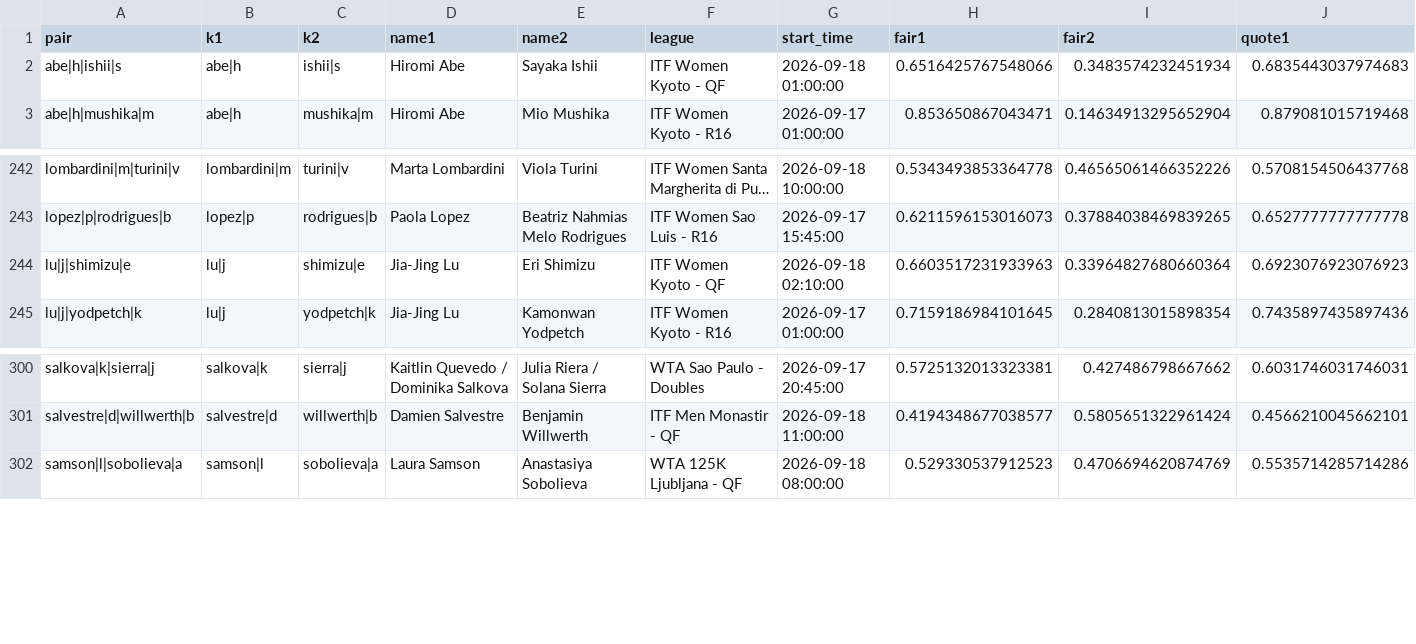
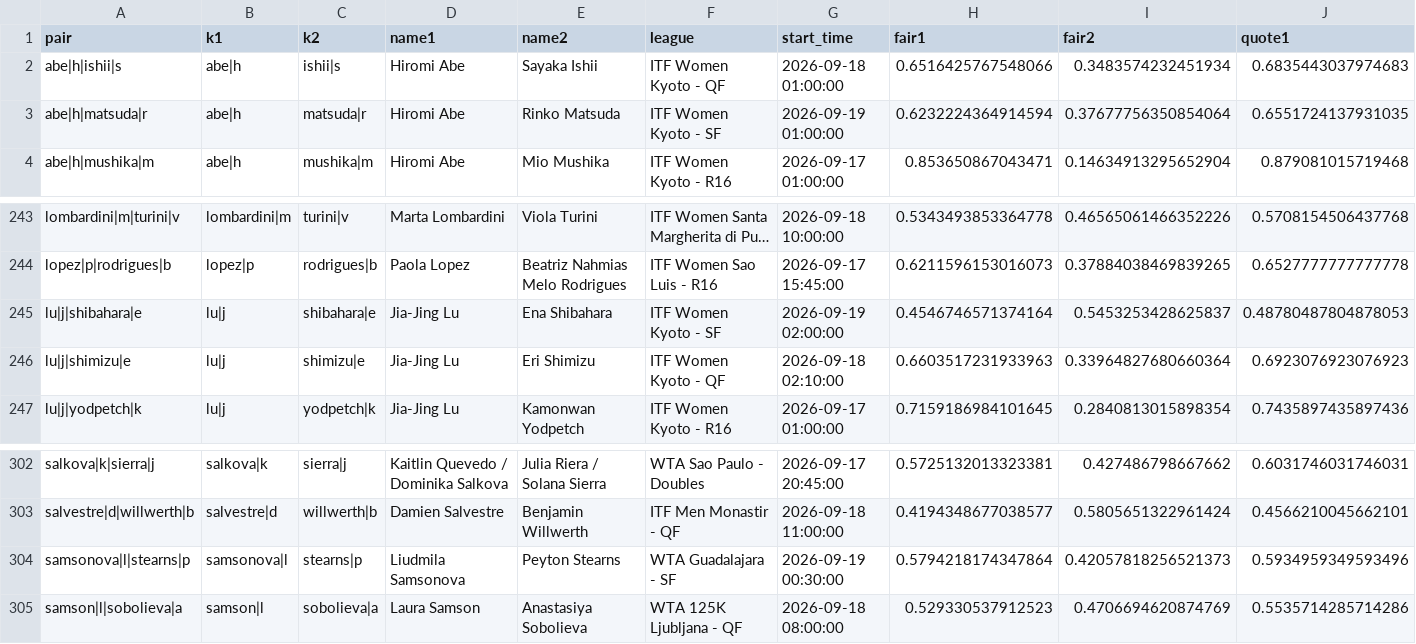
Before and after one commit to Teemotaij/pinnacle-board, a CSV file: board/pin_open.csv, drawn as a sheet; only a part is shown, gaps mark what is left out; long unchanged cells end in …; rows hold the shown columns only; the diff names each change by its address in the sheet, - before the commit and + after, or states it on an @@ line.

```diff
--- a/board/pin_open.csv
+++ b/board/pin_open.csv
+row 3: abe|h|matsuda|r | abe|h | matsuda|r | Hiromi Abe | Rinko Matsuda | ITF Women Kyoto - SF | 2026-09-19 01:00:00 | 0.6232224364914594 | 0.37677756350854064 | 0.6551724137931035
+row 245: lu|j|shibahara|e | lu|j | shibahara|e | Jia-Jing Lu | Ena Shibahara | ITF Women Kyoto - SF | 2026-09-19 02:00:00 | 0.4546746571374164 | 0.5453253428625837 | 0.48780487804878053
+row 304: samsonova|l|stearns|p | samsonova|l | stearns|p | Liudmila Samsonova | Peyton Stearns | WTA Guadalajara - SF | 2026-09-19 00:30:00 | 0.5794218174347864 | 0.42057818256521373 | 0.5934959349593496
```
Also changed, not shown: board/pin_close.csv, board/ticks/2026-09-18.csv.
